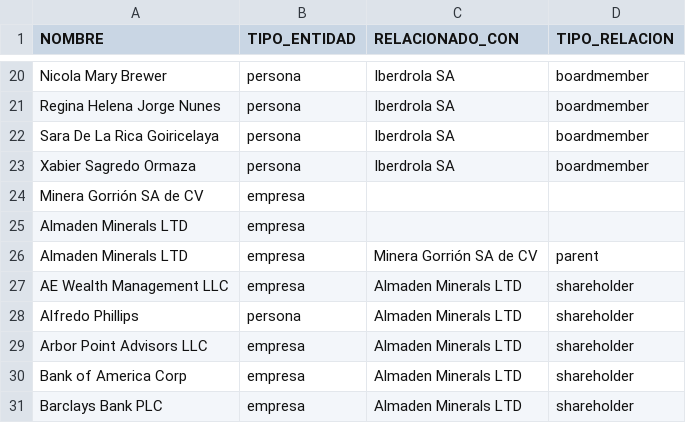
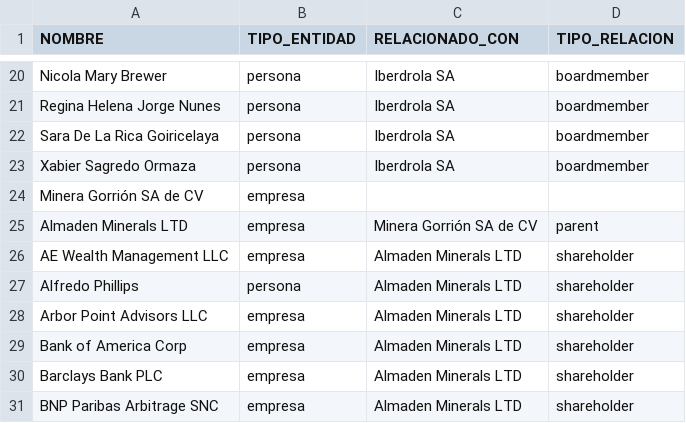
Before and after one commit to ProjectPODER/extractivos, a CSV file: assets/data/owners.csv, drawn as a sheet; only a part is shown, gaps mark what is left out; the shorter side is filled out with more unchanged rows.

Commit message:
Update owners.csv

```diff
--- a/assets/data/owners.csv
+++ b/assets/data/owners.csv
@@ -24,3 +24,2 @@ Xabier Sagredo Ormaza,persona,Iberdrola SA,boardmember
 Minera Gorrión SA de CV,empresa,,
-Almaden Minerals LTD,empresa,,
 Almaden Minerals LTD,empresa,Minera Gorrión SA de CV,parent
```
